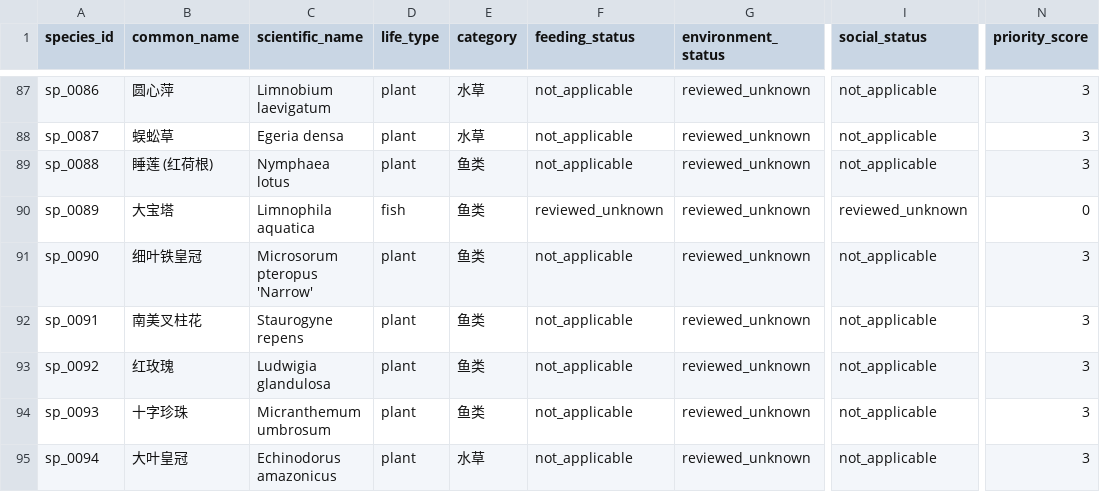
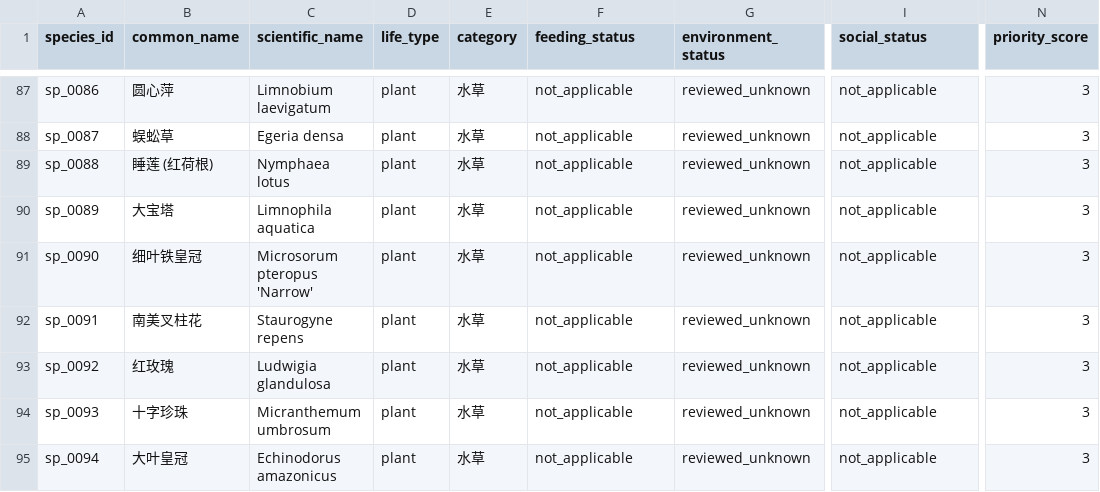
Before and after one commit to chusday97/aquaguide-tank-guide, a CSV file: docs/species_knowledge_completion_matrix.csv, drawn as a sheet; only a part is shown, gaps mark what is left out; the diff covers the shown part only; the diff names each change by its address in the sheet, - before the commit and + after, or states it on an @@ line.

```diff
--- a/docs/species_knowledge_completion_matrix.csv
+++ b/docs/species_knowledge_completion_matrix.csv
-E89:E94 (category): 鱼类
+E89:E94 (category): 水草
-D90 (life_type): fish
+D90 (life_type): plant
-F90 (feeding_status): reviewed_unknown
+F90 (feeding_status): not_applicable
-I90 (social_status): reviewed_unknown
+I90 (social_status): not_applicable
-N90 (priority_score): 0
+N90 (priority_score): 3
```
Also changed, not shown: 79 edited cells elsewhere in this file, docs/compatibility_core_field_coverage.csv, 35 other files.
